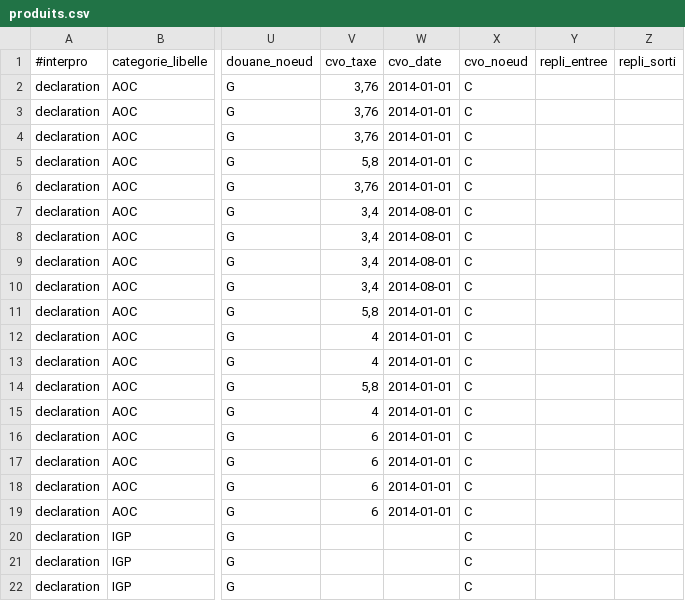
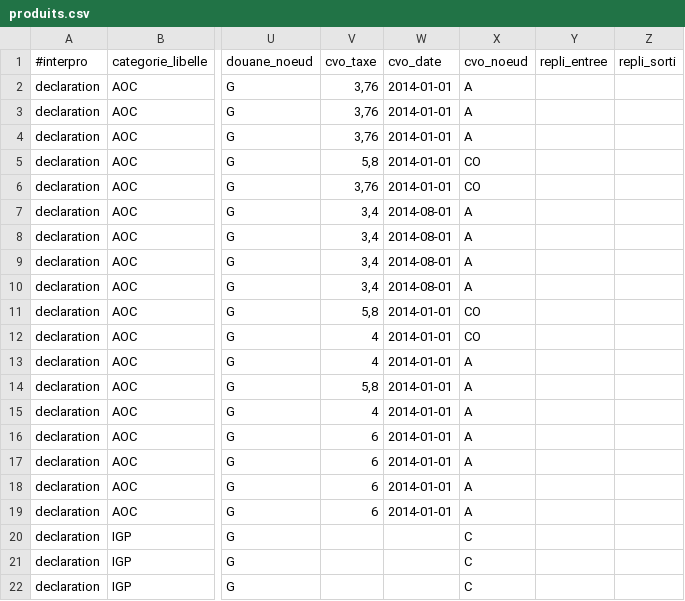
Before and after one commit to 24eme/giilda, a CSV file: project/data/import/configuration/ivbd/produits.csv, drawn as a sheet; only a part is shown, gaps mark what is left out; the diff names each change by its address in the sheet, - before the commit and + after, or states it on an @@ line.

```diff
--- a/project/data/import/configuration/ivbd/produits.csv
+++ b/project/data/import/configuration/ivbd/produits.csv
-X2:X4 (cvo_noeud): C
+X2:X4 (cvo_noeud): A
-X5:X6 (cvo_noeud): C
+X5:X6 (cvo_noeud): CO
-X7:X10 (cvo_noeud): C
+X7:X10 (cvo_noeud): A
-X11:X12 (cvo_noeud): C
+X11:X12 (cvo_noeud): CO
-X13:X19 (cvo_noeud): C
+X13:X19 (cvo_noeud): A
```
Also changed, not shown: 1 other file.
